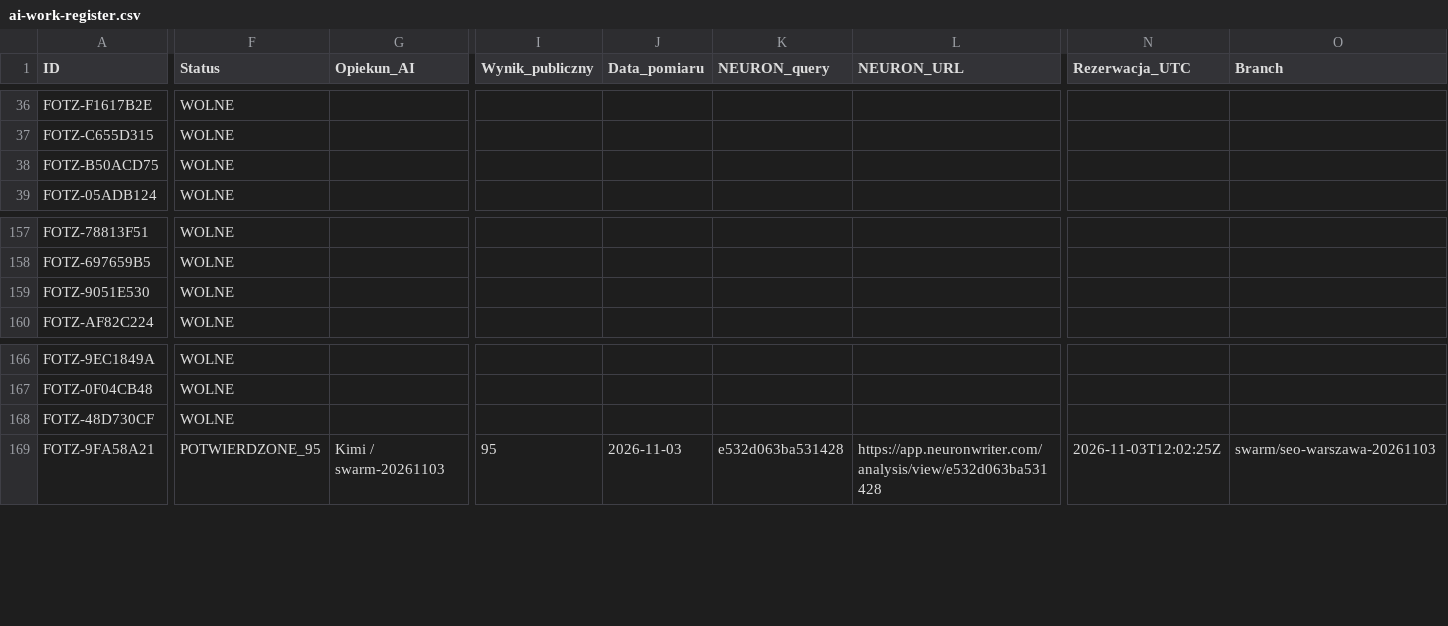
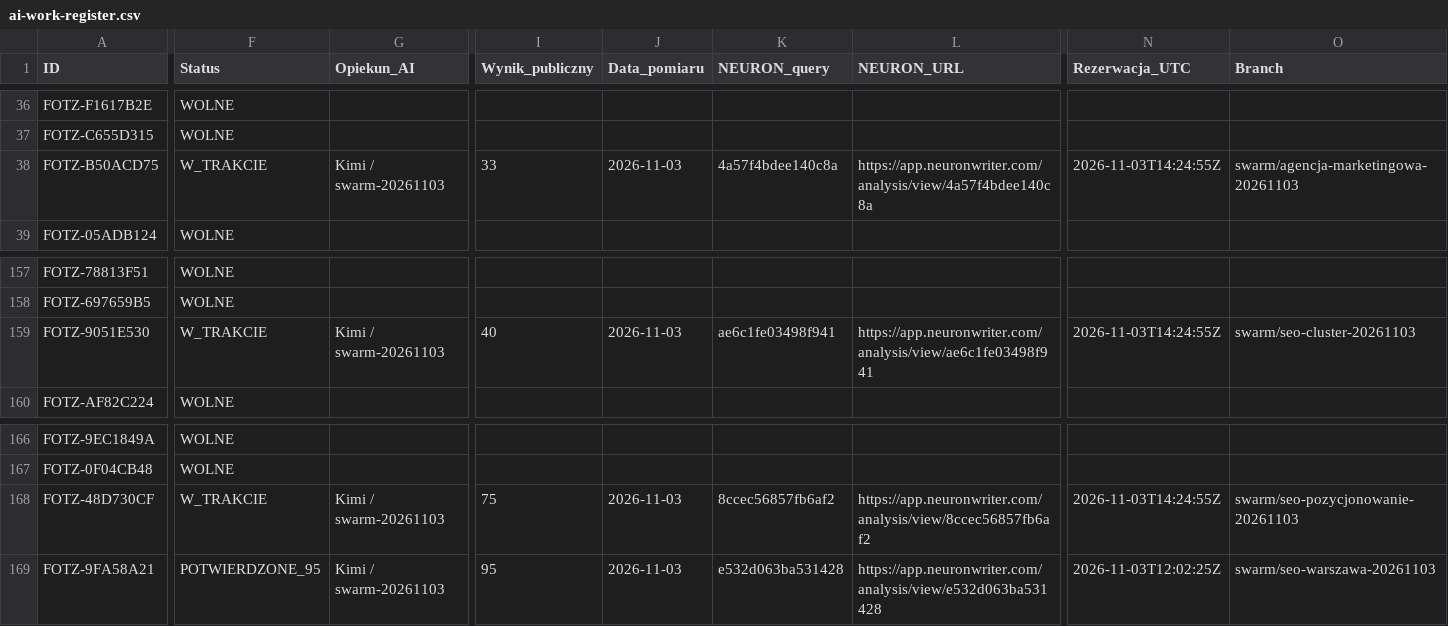
Before and after one commit to adam420412/fotz-studio-web-experience, a CSV file: docs/seo/ai-work-register.csv, drawn as a sheet; only a part is shown, gaps mark what is left out; the diff covers the shown part only; the diff names each change by its address in the sheet, - before the commit and + after, or states it on an @@ line.

Commit message:
Rezerwuj agencję marketingową pozycjonowanie i hub SEO

```diff
--- a/docs/seo/ai-work-register.csv
+++ b/docs/seo/ai-work-register.csv
-F38 (Status): WOLNE
+F38 (Status): W_TRAKCIE
-G38 (Opiekun_AI): (empty)
+G38 (Opiekun_AI): Kimi / swarm-20261103
-I38 (Wynik_publiczny): (empty)
+I38 (Wynik_publiczny): 33
-J38 (Data_pomiaru): (empty)
+J38 (Data_pomiaru): 2026-11-03
-K38 (NEURON_query): (empty)
+K38 (NEURON_query): 4a57f4bdee140c8a
-L38 (NEURON_URL): (empty)
+L38 (NEURON_URL): https://app.neuronwriter.com/analysis/view/4a57f4bdee140c8a
-N38 (Rezerwacja_UTC): (empty)
+N38 (Rezerwacja_UTC): 2026-11-03T14:24:55Z
-O38 (Branch): (empty)
+O38 (Branch): swarm/agencja-marketingowa-20261103
-F159 (Status): WOLNE
+F159 (Status): W_TRAKCIE
-G159 (Opiekun_AI): (empty)
+G159 (Opiekun_AI): Kimi / swarm-20261103
-I159 (Wynik_publiczny): (empty)
+I159 (Wynik_publiczny): 40
-J159 (Data_pomiaru): (empty)
+J159 (Data_pomiaru): 2026-11-03
-K159 (NEURON_query): (empty)
+K159 (NEURON_query): ae6c1fe03498f941
-L159 (NEURON_URL): (empty)
+L159 (NEURON_URL): https://app.neuronwriter.com/analysis/view/ae6c1fe03498f941
-N159 (Rezerwacja_UTC): (empty)
+N159 (Rezerwacja_UTC): 2026-11-03T14:24:55Z
-O159 (Branch): (empty)
+O159 (Branch): swarm/seo-cluster-20261103
-F168 (Status): WOLNE
+F168 (Status): W_TRAKCIE
-G168 (Opiekun_AI): (empty)
+G168 (Opiekun_AI): Kimi / swarm-20261103
-I168 (Wynik_publiczny): (empty)
+I168 (Wynik_publiczny): 75
-J168 (Data_pomiaru): (empty)
+J168 (Data_pomiaru): 2026-11-03
-K168 (NEURON_query): (empty)
+K168 (NEURON_query): 8ccec56857fb6af2
-L168 (NEURON_URL): (empty)
+L168 (NEURON_URL): https://app.neuronwriter.com/analysis/view/8ccec56857fb6af2
-N168 (Rezerwacja_UTC): (empty)
+N168 (Rezerwacja_UTC): 2026-11-03T14:24:55Z
-O168 (Branch): (empty)
+O168 (Branch): swarm/seo-pozycjonowanie-20261103
```
Also changed, not shown: 6 edited cells elsewhere in this file.
